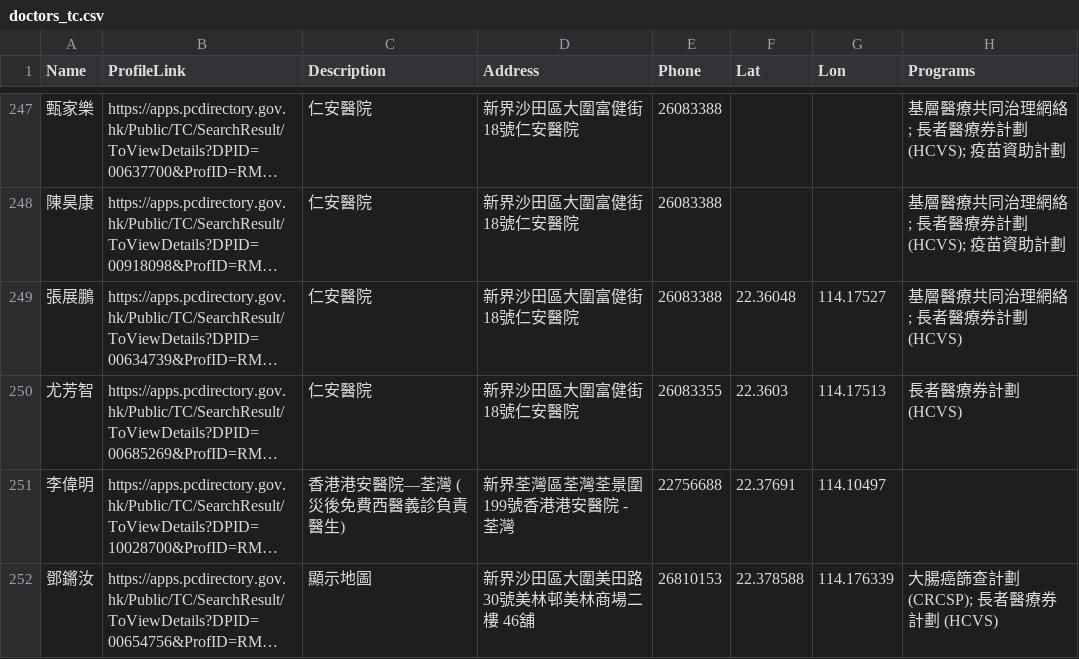
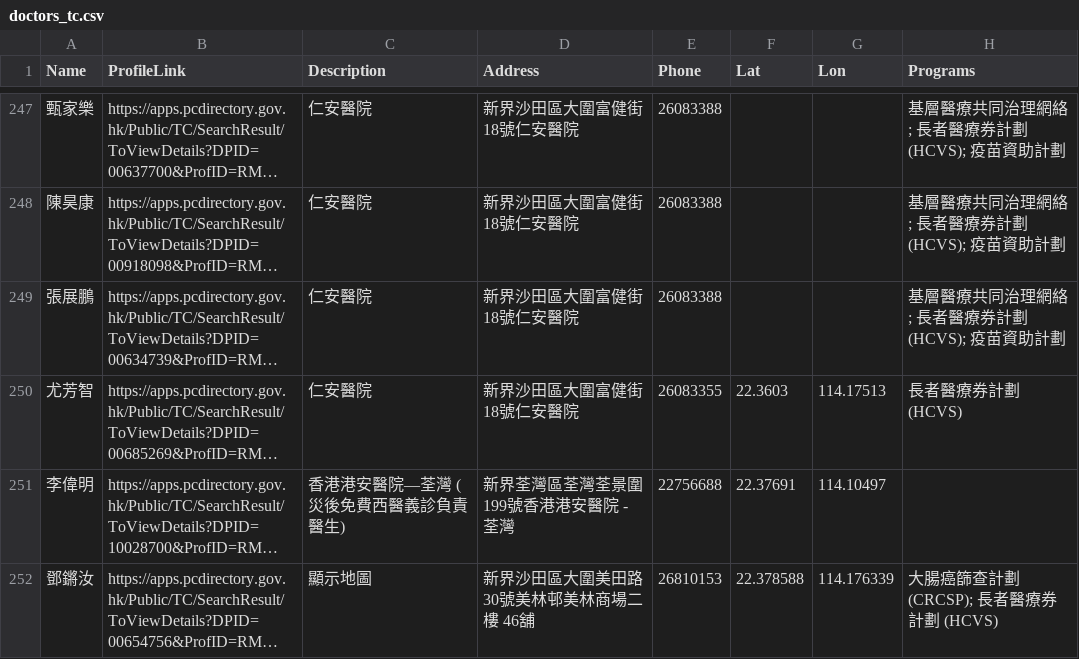
Before and after one commit to support-taipo/support-taipo.github.io, a CSV file: doctors_tc.csv, drawn as a sheet; only a part is shown, gaps mark what is left out; long unchanged cells end in …; the diff names each change by its address in the sheet, - before the commit and + after, or states it on an @@ line.

```diff
--- a/doctors_tc.csv
+++ b/doctors_tc.csv
-F249 (Lat): 22.36048
+F249 (Lat): (empty)
-G249 (Lon): 114.17527
+G249 (Lon): (empty)
-H249 (Programs): 基層醫療共同治理網絡; 長者醫療券計劃 (HCVS)
+H249 (Programs): 基層醫療共同治理網絡; 長者醫療券計劃 (HCVS); 疫苗資助計劃
```
